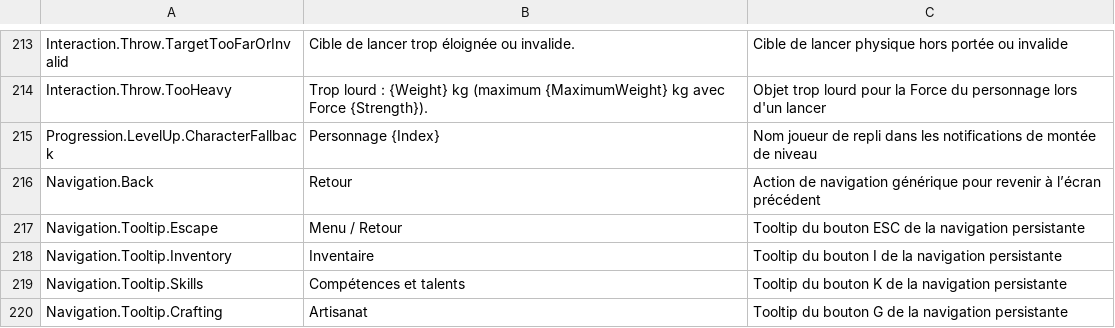
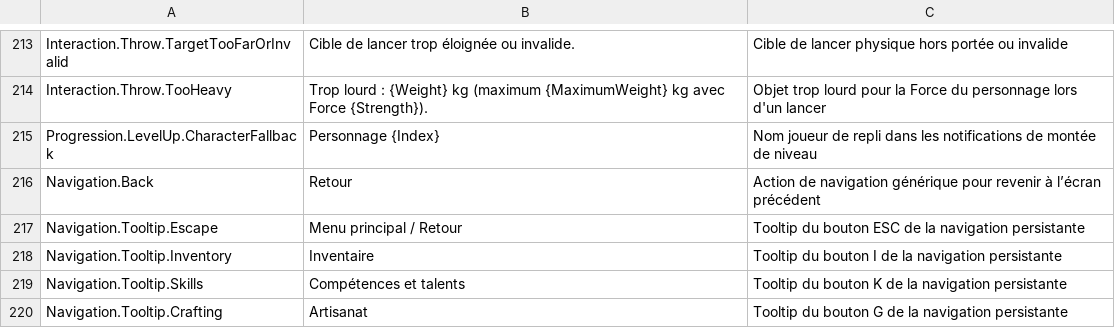
Before and after one commit to PhilippeMartin1964/GrimrockPrototype, a CSV file: Localization/Source/UI.csv, drawn as a sheet; only a part is shown, gaps mark what is left out; the diff names each change by its address in the sheet, - before the commit and + after, or states it on an @@ line.

```diff
--- a/Localization/Source/UI.csv
+++ b/Localization/Source/UI.csv
-B217: Menu / Retour
+B217: Menu principal / Retour
```
Also changed, not shown: Content/Localization/Game/Game.csv, 10 other files.
